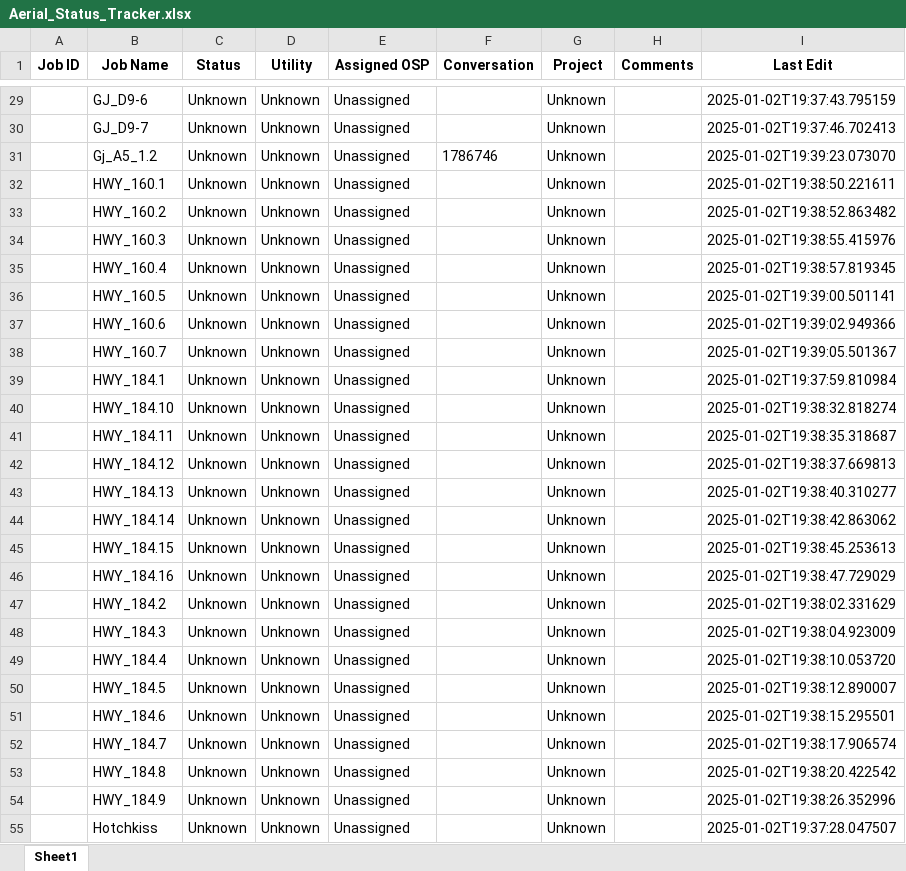
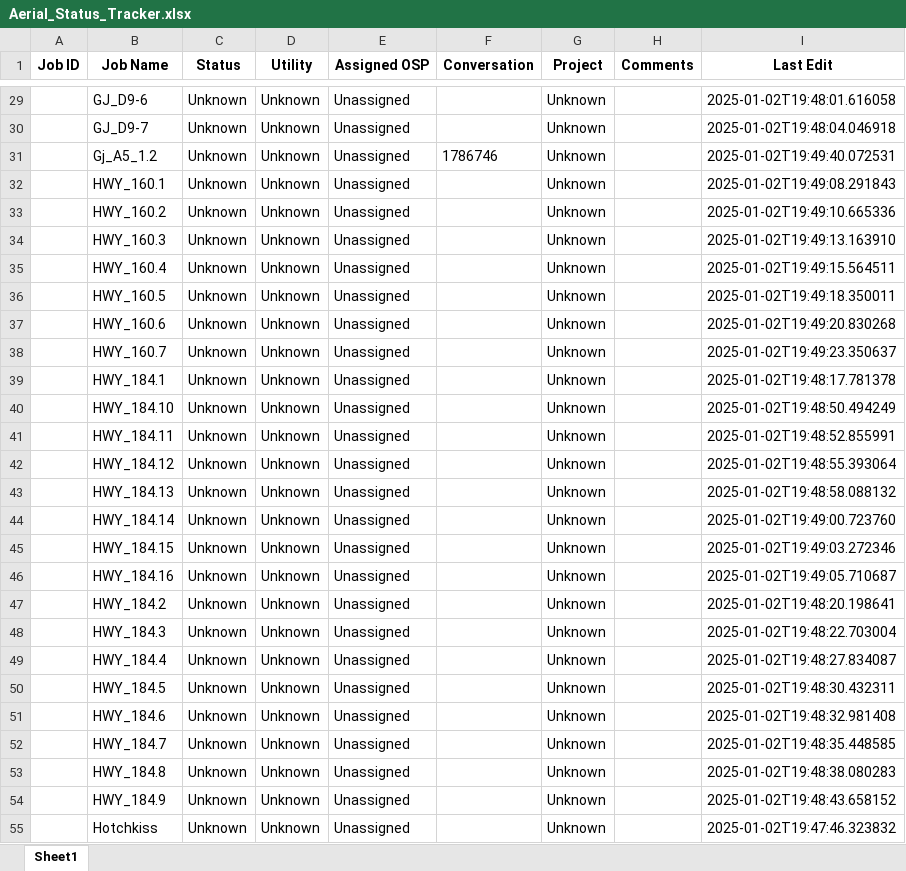
Before and after one commit to blewis-maker/reverseengineerAPI, an Excel workbook: reverse_engineer_API/test_data/Aerial_Status_Tracker.xlsx, sheet Sheet1, drawn as a sheet; only a part is shown, gaps mark what is left out; values as stored, in another font and other column widths than the file's, no borders; the diff covers the shown part only; the diff names each change by its address in the sheet, - before the commit and + after, or states it on an @@ line.

```diff
--- a/reverse_engineer_API/test_data/Aerial_Status_Tracker.xlsx (sheet Sheet1)
+++ b/reverse_engineer_API/test_data/Aerial_Status_Tracker.xlsx (sheet Sheet1)
-I29 (Last Edit): 2025-01-02T19:37:43.795159
+I29 (Last Edit): 2025-01-02T19:48:01.616058
-I30 (Last Edit): 2025-01-02T19:37:46.702413
+I30 (Last Edit): 2025-01-02T19:48:04.046918
-I31 (Last Edit): 2025-01-02T19:39:23.073070
+I31 (Last Edit): 2025-01-02T19:49:40.072531
-I32 (Last Edit): 2025-01-02T19:38:50.221611
+I32 (Last Edit): 2025-01-02T19:49:08.291843
-I33 (Last Edit): 2025-01-02T19:38:52.863482
+I33 (Last Edit): 2025-01-02T19:49:10.665336
-I34 (Last Edit): 2025-01-02T19:38:55.415976
+I34 (Last Edit): 2025-01-02T19:49:13.163910
-I35 (Last Edit): 2025-01-02T19:38:57.819345
+I35 (Last Edit): 2025-01-02T19:49:15.564511
-I36 (Last Edit): 2025-01-02T19:39:00.501141
+I36 (Last Edit): 2025-01-02T19:49:18.350011
-I37 (Last Edit): 2025-01-02T19:39:02.949366
+I37 (Last Edit): 2025-01-02T19:49:20.830268
-I38 (Last Edit): 2025-01-02T19:39:05.501367
+I38 (Last Edit): 2025-01-02T19:49:23.350637
-I39 (Last Edit): 2025-01-02T19:37:59.810984
+I39 (Last Edit): 2025-01-02T19:48:17.781378
-I40 (Last Edit): 2025-01-02T19:38:32.818274
+I40 (Last Edit): 2025-01-02T19:48:50.494249
-I41 (Last Edit): 2025-01-02T19:38:35.318687
+I41 (Last Edit): 2025-01-02T19:48:52.855991
-I42 (Last Edit): 2025-01-02T19:38:37.669813
+I42 (Last Edit): 2025-01-02T19:48:55.393064
-I43 (Last Edit): 2025-01-02T19:38:40.310277
+I43 (Last Edit): 2025-01-02T19:48:58.088132
-I44 (Last Edit): 2025-01-02T19:38:42.863062
+I44 (Last Edit): 2025-01-02T19:49:00.723760
-I45 (Last Edit): 2025-01-02T19:38:45.253613
+I45 (Last Edit): 2025-01-02T19:49:03.272346
-I46 (Last Edit): 2025-01-02T19:38:47.729029
+I46 (Last Edit): 2025-01-02T19:49:05.710687
-I47 (Last Edit): 2025-01-02T19:38:02.331629
+I47 (Last Edit): 2025-01-02T19:48:20.198641
-I48 (Last Edit): 2025-01-02T19:38:04.923009
+I48 (Last Edit): 2025-01-02T19:48:22.703004
-I49 (Last Edit): 2025-01-02T19:38:10.053720
+I49 (Last Edit): 2025-01-02T19:48:27.834087
-I50 (Last Edit): 2025-01-02T19:38:12.890007
+I50 (Last Edit): 2025-01-02T19:48:30.432311
-I51 (Last Edit): 2025-01-02T19:38:15.295501
+I51 (Last Edit): 2025-01-02T19:48:32.981408
-I52 (Last Edit): 2025-01-02T19:38:17.906574
+I52 (Last Edit): 2025-01-02T19:48:35.448585
-I53 (Last Edit): 2025-01-02T19:38:20.422542
+I53 (Last Edit): 2025-01-02T19:48:38.080283
-I54 (Last Edit): 2025-01-02T19:38:26.352996
+I54 (Last Edit): 2025-01-02T19:48:43.658152
-I55 (Last Edit): 2025-01-02T19:37:28.047507
+I55 (Last Edit): 2025-01-02T19:47:46.323832
```
Also changed, not shown: 1 added row and 50 edited cells elsewhere in this sheet, 16 other files.
